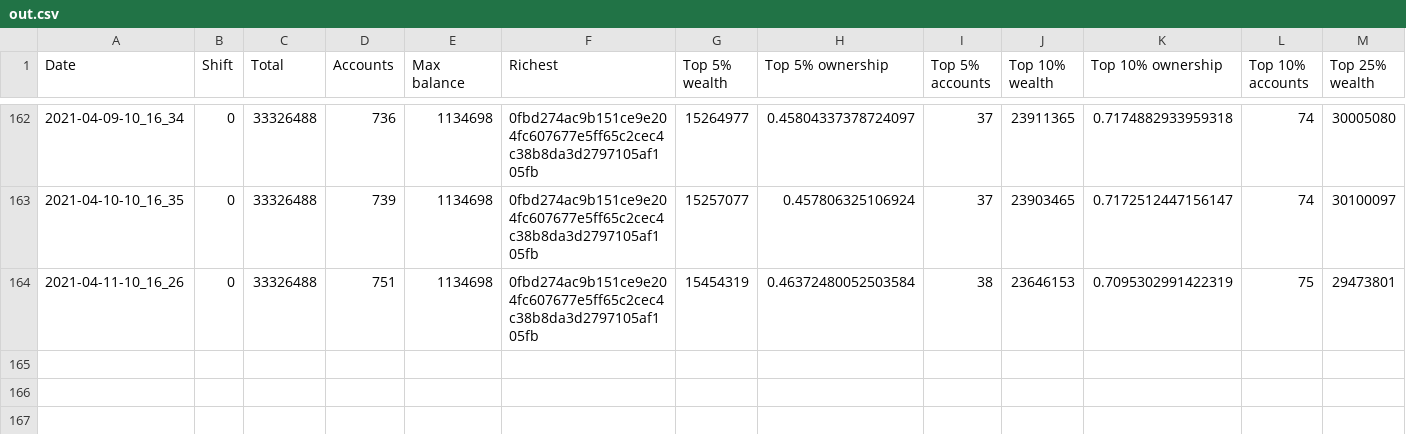
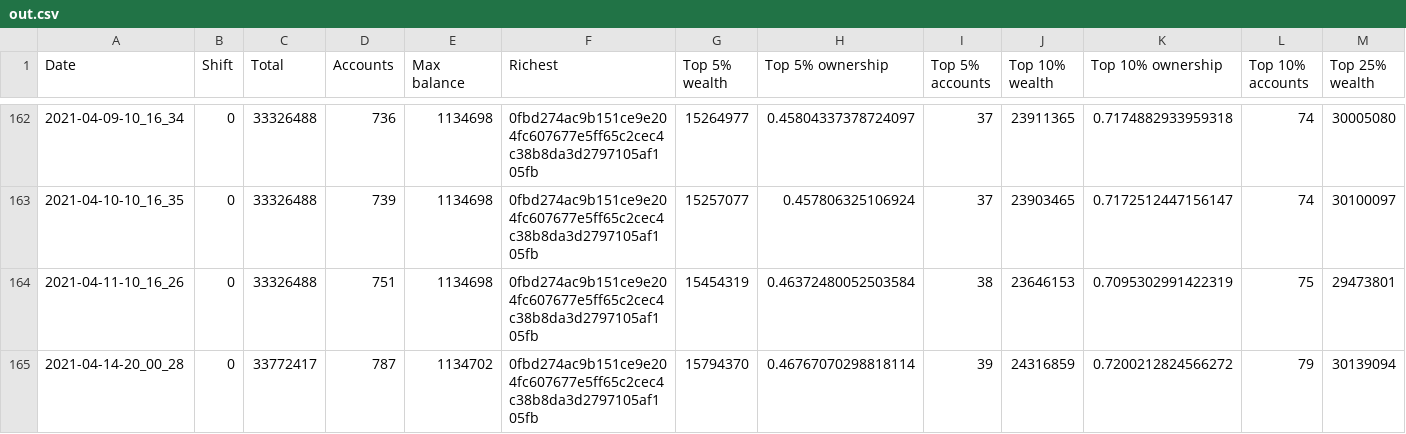
Before and after one commit to itsnikhil/tnb-analysis, a CSV file: out.csv, drawn as a sheet; only a part is shown, gaps mark what is left out; rows hold the shown columns only; the diff names each change by its address in the sheet, - before the commit and + after, or states it on an @@ line.

```diff
--- a/out.csv
+++ b/out.csv
+row 165: 2021-04-14-20_00_28 | 0 | 33772417 | 787 | 1134702 | 0fbd274ac9b151ce9e204fc607677e5ff65c2cec4c38b8da3d2797105af105fb | 15794370 | 0.46767070298818114 | 39 | 24316859 | 0.7200212824566272 | 79 | 30139094
```
Also changed, not shown: 9 other files.
